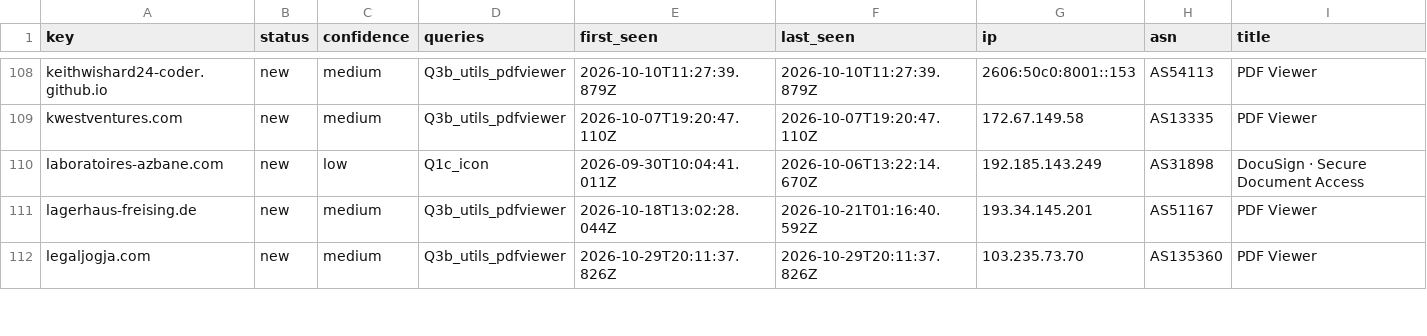
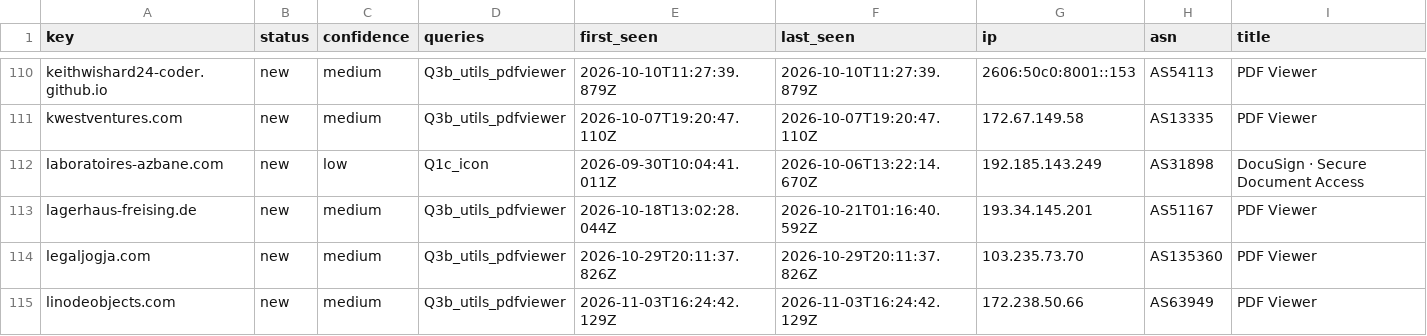
Before and after one commit to nullwhire/Csuite-collector, a CSV file: iocs.csv, drawn as a sheet; only a part is shown, gaps mark what is left out; rows hold the shown columns only; the diff covers the shown part only; the diff names each change by its address in the sheet, - before the commit and + after, or states it on an @@ line.

```diff
--- a/iocs.csv
+++ b/iocs.csv
+row 115: linodeobjects.com | new | medium | Q3b_utils_pdfviewer | 2026-11-03T16:24:42.129Z | 2026-11-03T16:24:42.129Z | 172.238.50.66 | AS63949 | PDF Viewer
```
Also changed, not shown: 3 added rows and 4 edited cells elsewhere in this file, 4 other files.
